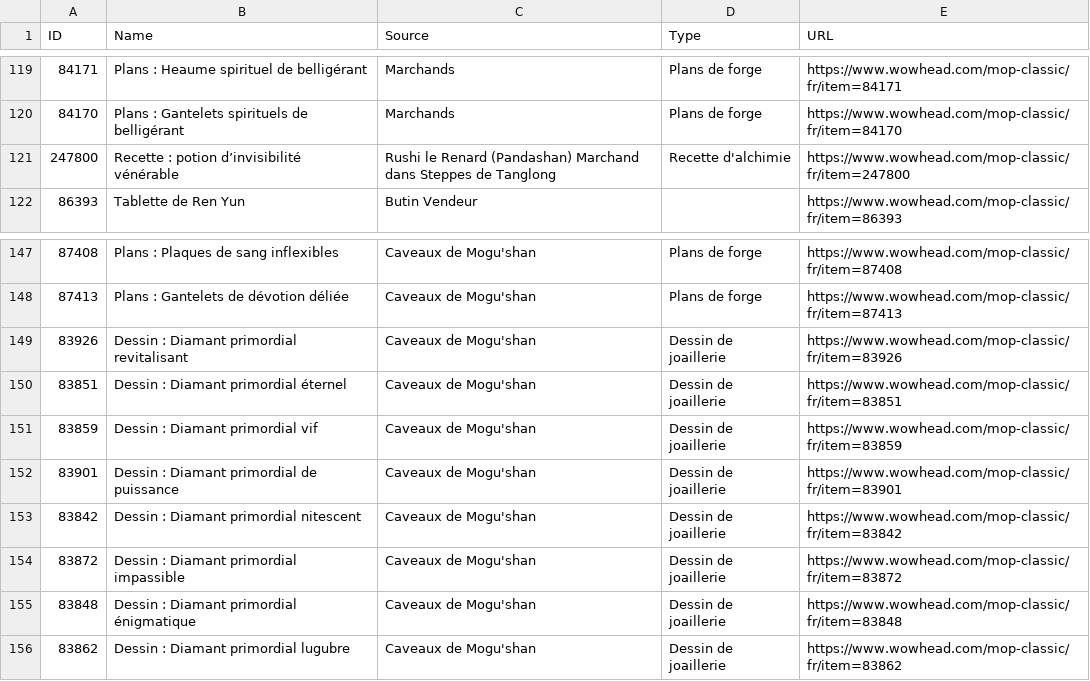
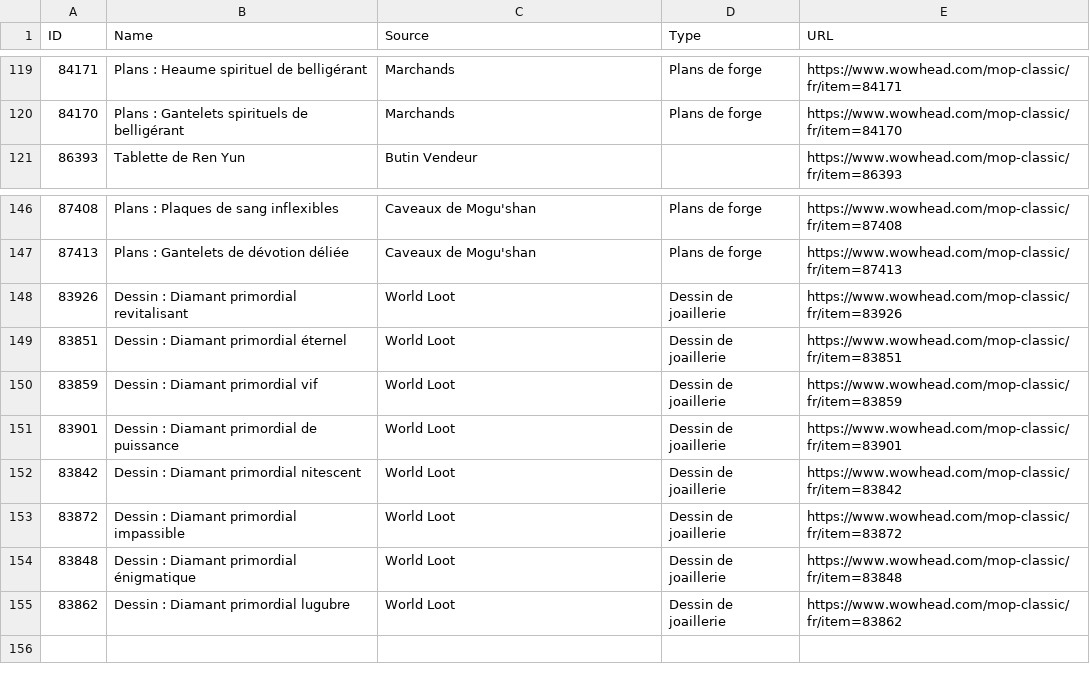
Before and after one commit to lichkuan/WoW-Craft-tracker, a CSV file: public/Recettes_MoP_90__Liens_Wowhead.csv, drawn as a sheet; only a part is shown, gaps mark what is left out.

Commit message:
Update Recettes_MoP_90__Liens_Wowhead.csv

```diff
--- a/public/Recettes_MoP_90__Liens_Wowhead.csv
+++ b/public/Recettes_MoP_90__Liens_Wowhead.csv
@@ -120,3 +120,2 @@ ID,Name,Source,Type,URL
 84170,Plans : Gantelets spirituels de belligérant,Marchands,Plans de forge,https://www.wowhead.com/mop-classic/fr/item=84170
-247800,Recette : potion d’invisibilité vénérable,Rushi le Renard (Pandashan) Marchand dans  Steppes de Tanglong,Recette d'alchimie,https://www.wowhead.com/mop-classic/fr/item=247800
 86393,Tablette de Ren Yun,Butin Vendeur,,https://www.wowhead.com/mop-classic/fr/item=86393
@@ -148,9 +147,9 @@ ID,Name,Source,Type,URL
 87413,Plans : Gantelets de dévotion déliée,Caveaux de Mogu'shan,Plans de forge,https://www.wowhead.com/mop-classic/fr/item=87413
-83926,Dessin : Diamant primordial revitalisant,Caveaux de Mogu'shan,Dessin de joaillerie,https://www.wowhead.com/mop-classic/fr/item=83926
-83851,Dessin : Diamant primordial éternel,Caveaux de Mogu'shan,Dessin de joaillerie,https://www.wowhead.com/mop-classic/fr/item=83851
-83859,Dessin : Diamant primordial vif,Caveaux de Mogu'shan,Dessin de joaillerie,https://www.wowhead.com/mop-classic/fr/item=83859
-83901,Dessin : Diamant primordial de puissance,Caveaux de Mogu'shan,Dessin de joaillerie,https://www.wowhead.com/mop-classic/fr/item=83901
-83842,Dessin : Diamant primordial nitescent,Caveaux de Mogu'shan,Dessin de joaillerie,https://www.wowhead.com/mop-classic/fr/item=83842
-83872,Dessin : Diamant primordial impassible,Caveaux de Mogu'shan,Dessin de joaillerie,https://www.wowhead.com/mop-classic/fr/item=83872
-83848,Dessin : Diamant primordial énigmatique,Caveaux de Mogu'shan,Dessin de joaillerie,https://www.wowhead.com/mop-classic/fr/item=83848
-83862,Dessin : Diamant primordial lugubre,Caveaux de Mogu'shan,Dessin de joaillerie,https://www.wowhead.com/mop-classic/fr/item=83862
+83926,Dessin : Diamant primordial revitalisant,World Loot,Dessin de joaillerie,https://www.wowhead.com/mop-classic/fr/item=83926
+83851,Dessin : Diamant primordial éternel,World Loot,Dessin de joaillerie,https://www.wowhead.com/mop-classic/fr/item=83851
+83859,Dessin : Diamant primordial vif,World Loot,Dessin de joaillerie,https://www.wowhead.com/mop-classic/fr/item=83859
+83901,Dessin : Diamant primordial de puissance,World Loot,Dessin de joaillerie,https://www.wowhead.com/mop-classic/fr/item=83901
+83842,Dessin : Diamant primordial nitescent,World Loot,Dessin de joaillerie,https://www.wowhead.com/mop-classic/fr/item=83842
+83872,Dessin : Diamant primordial impassible,World Loot,Dessin de joaillerie,https://www.wowhead.com/mop-classic/fr/item=83872
+83848,Dessin : Diamant primordial énigmatique,World Loot,Dessin de joaillerie,https://www.wowhead.com/mop-classic/fr/item=83848
+83862,Dessin : Diamant primordial lugubre,World Loot,Dessin de joaillerie,https://www.wowhead.com/mop-classic/fr/item=83862
```
